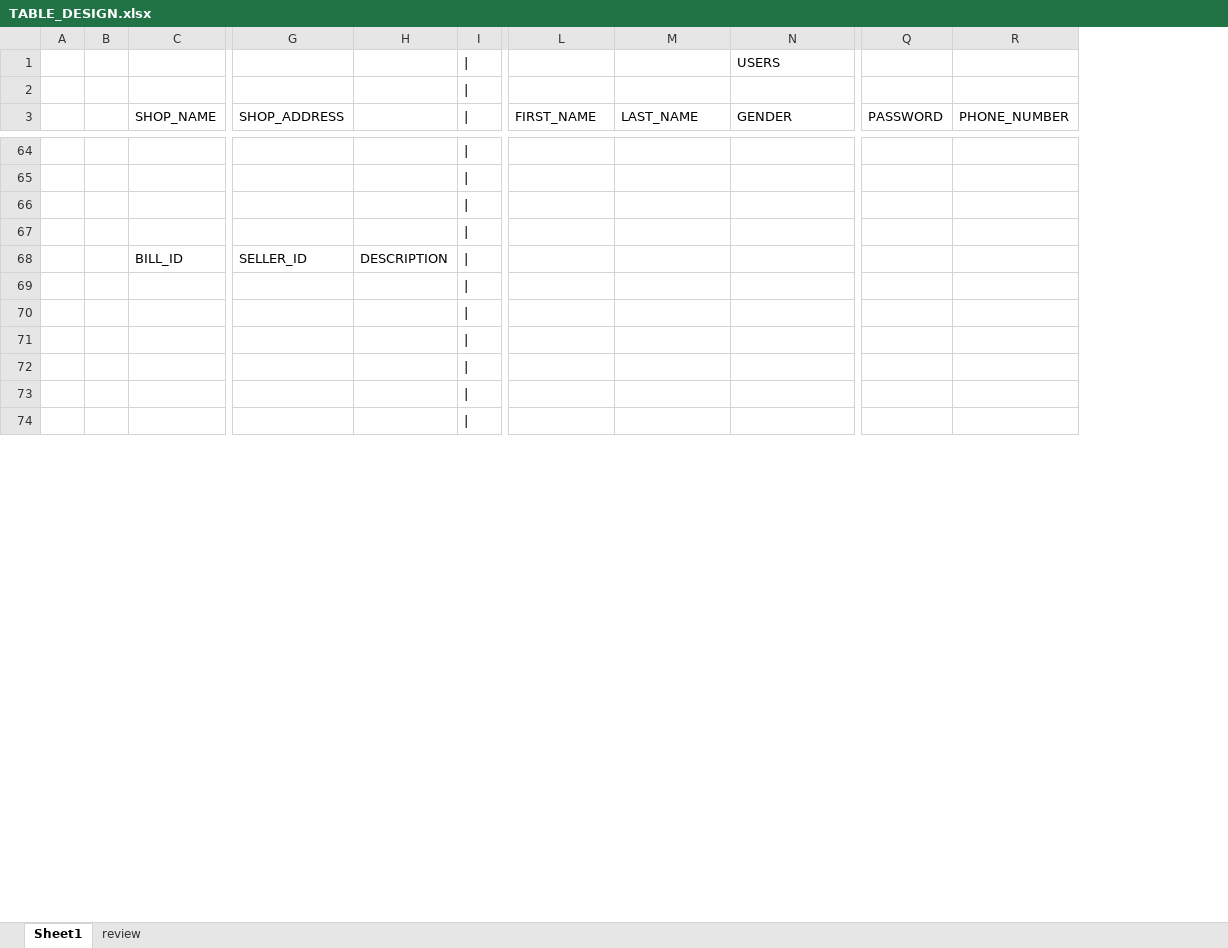
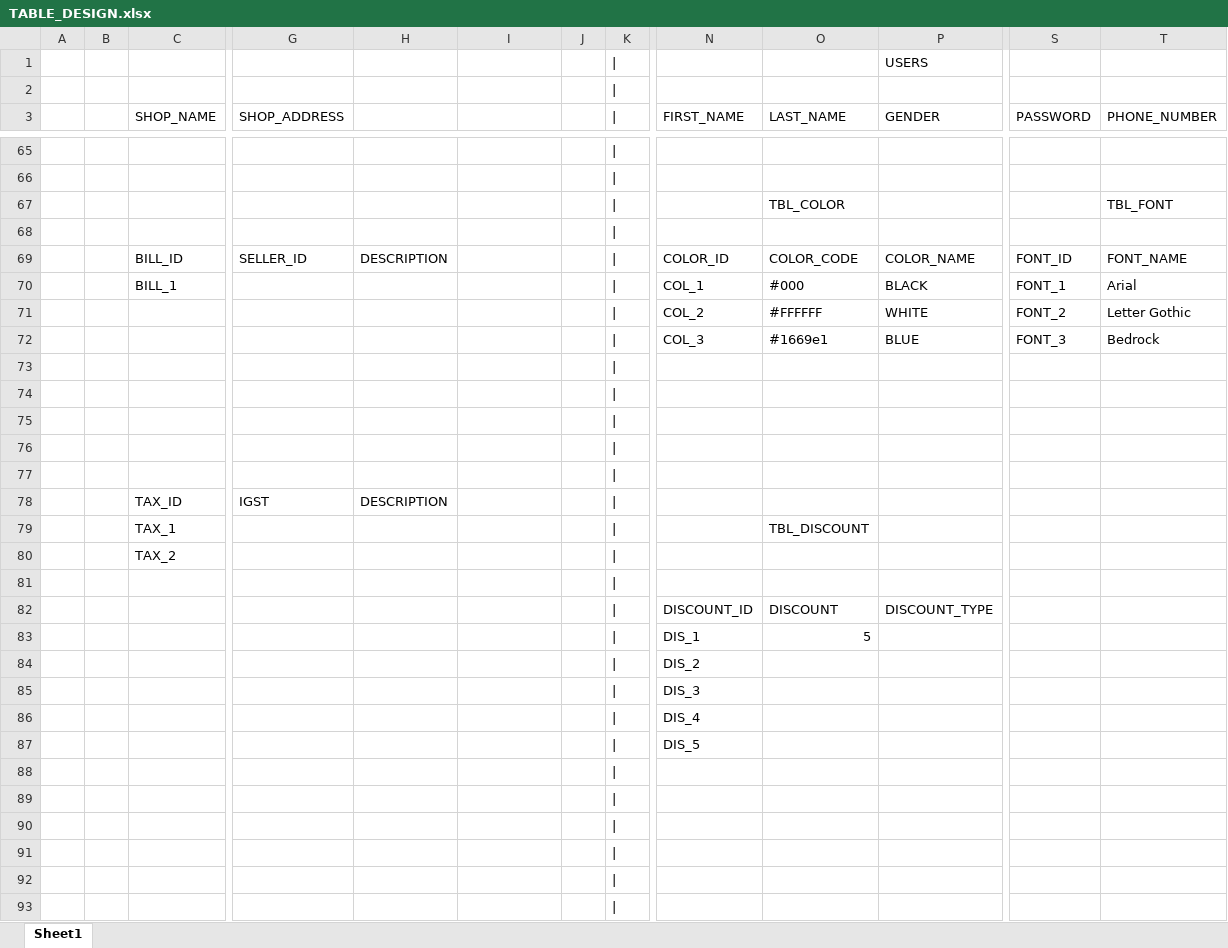
Before and after one commit to pradum97/MARBLE-SHOP-MANAGEMENT, an Excel workbook: TABLE_DESIGN.xlsx, sheet Sheet1, drawn as a sheet; only a part is shown, gaps mark what is left out; values as stored, in another font and other column widths than the file's, no cell formats; charts and pictures not drawn; removed rows and columns are numbered as before the commit, all else as after; rows hold the shown columns only; the diff covers the shown part only; the diff names each change by its address in the sheet, - before the commit and + after, or states it on an @@ line.

```diff
--- a/TABLE_DESIGN.xlsx (sheet Sheet1)
+++ b/TABLE_DESIGN.xlsx (sheet Sheet1)
-sheet tab: review
-column B, empty
+column B, empty
+column H, empty
+column J, empty
-O67 (LAST_NAME): (empty)
+O67 (LAST_NAME): TBL_COLOR
-T67 (PHONE_NUMBER): (empty)
+T67 (PHONE_NUMBER): TBL_FONT
-row 68:  |  | BILL_ID | SELLER_ID | DESCRIPTION
+row 69:  |  | BILL_ID | SELLER_ID | DESCRIPTION |  |  | | | COLOR_ID | COLOR_CODE | COLOR_NAME | FONT_ID | FONT_NAME
+row 70:  |  | BILL_1 |  |  |  |  | | | COL_1 | #000 | BLACK | FONT_1 | Arial
+row 71:  |  |  |  |  |  |  | | | COL_2 | #FFFFFF | WHITE | FONT_2 | Letter Gothic
+row 72:  |  |  |  |  |  |  | | | COL_3 | #1669e1 | BLUE | FONT_3 | Bedrock
+row 73: (empty)
+row 74: (empty)
+row 75: (empty)
@@ row 75 moved to row 76: TBL_PRODUCT_TAX @@
+row 77: (empty)
+row 78:  |  | TAX_ID | IGST | DESCRIPTION
+row 79:  |  | TAX_1 |  |  |  |  | | |  | TBL_DISCOUNT
+row 80:  |  | TAX_2
+row 81: (empty)
+row 82:  |  |  |  |  |  |  | | | DISCOUNT_ID | DISCOUNT | DISCOUNT_TYPE
+row 83:  |  |  |  |  |  |  | | | DIS_1 | 5
+row 84:  |  |  |  |  |  |  | | | DIS_2
+row 85:  |  |  |  |  |  |  | | | DIS_3
+row 86:  |  |  |  |  |  |  | | | DIS_4
+row 87:  |  |  |  |  |  |  | | | DIS_5
```
Also changed, not shown: 8 added rows, 6 removed rows, 1 moved row and 60 edited cells elsewhere in this sheet, cell formats, charts or pictures, 5 other files.
